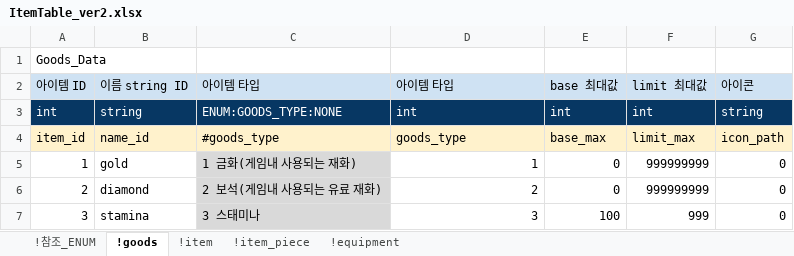
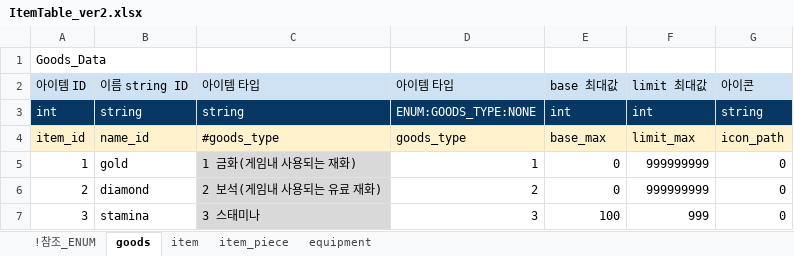
Before and after one commit to shanash/ZeroOne, an Excel workbook: Android/ExcelData/ItemTable_ver2.xlsx, sheet goods, drawn as a sheet; values as stored, in another font and other column widths than the file's, no borders; the diff names each change by its address in the sheet, - before the commit and + after, or states it on an @@ line.

```diff
--- a/Android/ExcelData/ItemTable_ver2.xlsx (sheet goods)
+++ b/Android/ExcelData/ItemTable_ver2.xlsx (sheet goods)
-sheet tab: !goods
+sheet tab: goods
-sheet tab: !item
+sheet tab: item
-sheet tab: !item_piece
+sheet tab: item_piece
-sheet tab: !equipment
+sheet tab: equipment
-C3 (아이템 타입): ENUM:GOODS_TYPE:NONE
+C3 (아이템 타입): string
-D3 (아이템 타입): int
+D3 (아이템 타입): ENUM:GOODS_TYPE:NONE
```
Also changed, not shown: sheet !참조_ENUM, sheet item, sheet equipment, sheet item_piece, formulas that keep their value, 4 other files.
